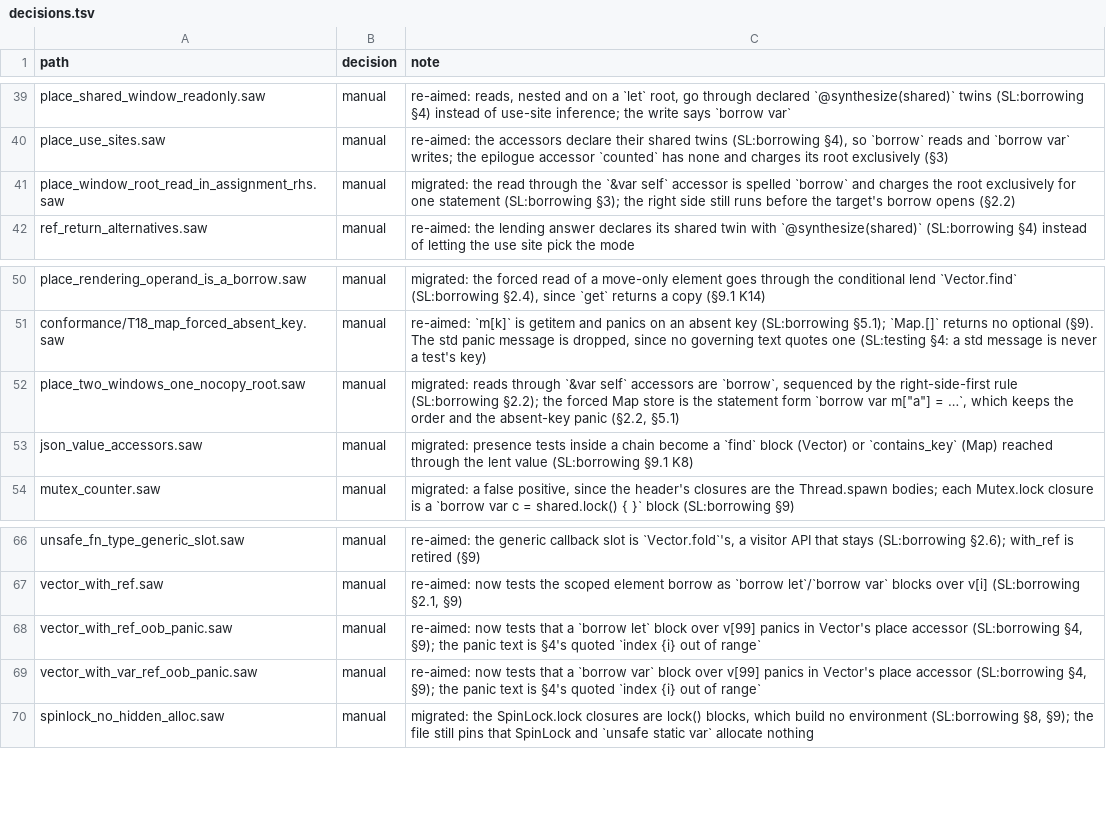
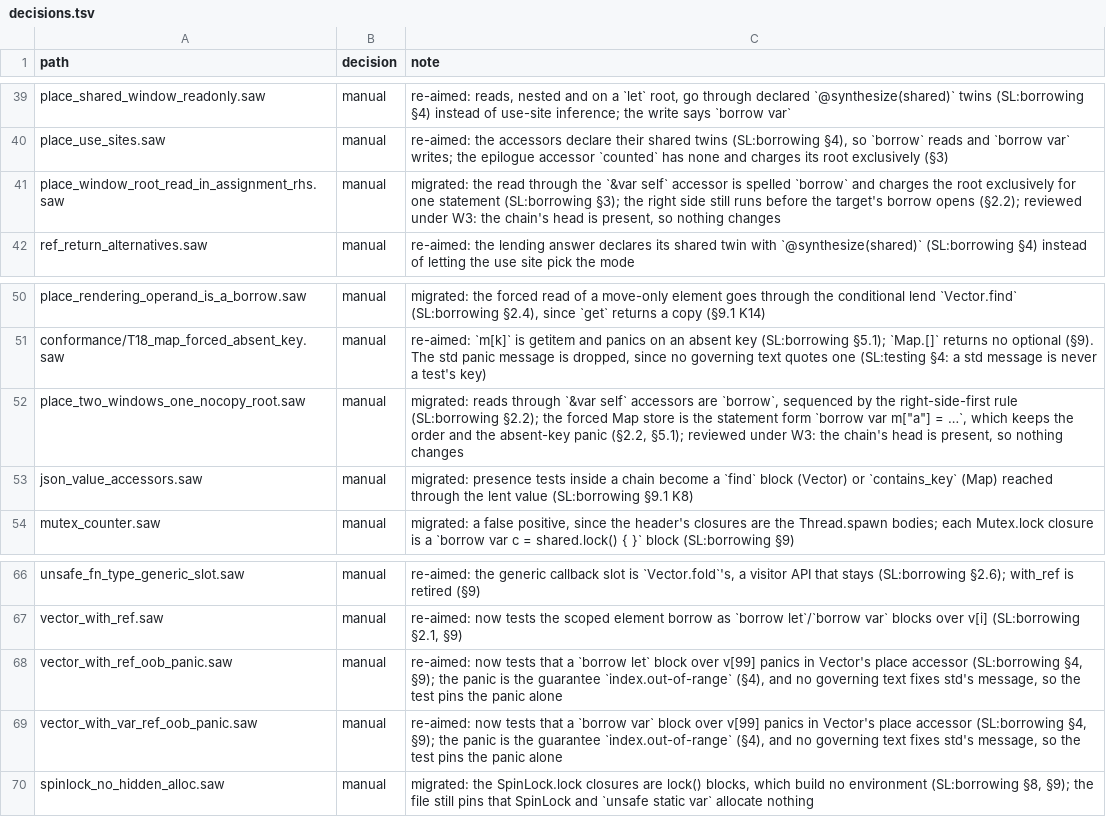
Before and after one commit to swoodtke/sawlang, a TSV file: compiler/tools/migrate/decisions.tsv, drawn as a sheet; only a part is shown, gaps mark what is left out; the diff covers the shown part only.

```diff
--- a/compiler/tools/migrate/decisions.tsv
+++ b/compiler/tools/migrate/decisions.tsv
@@ -40,3 +40,3 @@ place_shared_window_readonly.saw	manual	re-aimed: reads, nested and on a `let` r
 place_use_sites.saw	manual	re-aimed: the accessors declare their shared twins (SL:borrowing §4), so `borrow` reads and `borrow var` writes; the epilogue accessor `counted` has none and charges its root exclusively (§3)
-place_window_root_read_in_assignment_rhs.saw	manual	migrated: the read through the `&var self` accessor is spelled `borrow` and charges the root exclusively for one statement (SL:borrowing §3); the right side still runs before the target's borrow opens (§2.2)
+place_window_root_read_in_assignment_rhs.saw	manual	migrated: the read through the `&var self` accessor is spelled `borrow` and charges the root exclusively for one statement (SL:borrowing §3); the right side still runs before the target's borrow opens (§2.2); reviewed under W3: the chain's head is present, so nothing changes
 ref_return_alternatives.saw	manual	re-aimed: the lending answer declares its shared twin with `@synthesize(shared)` (SL:borrowing §4) instead of letting the use site pick the mode
@@ -51,3 +51,3 @@ place_rendering_operand_is_a_borrow.saw	manual	migrated: the forced read of a mo
 conformance/T18_map_forced_absent_key.saw	manual	re-aimed: `m[k]` is getitem and panics on an absent key (SL:borrowing §5.1); `Map.[]` returns no optional (§9). The std panic message is dropped, since no governing text quotes one (SL:testing §4: a std message is never a test's key)
-place_two_windows_one_nocopy_root.saw	manual	migrated: reads through `&var self` accessors are `borrow`, sequenced by the right-side-first rule (SL:borrowing §2.2); the forced Map store is the statement form `borrow var m["a"] = …`, which keeps the order and the absent-key panic (§2.2, §5.1)
+place_two_windows_one_nocopy_root.saw	manual	migrated: reads through `&var self` accessors are `borrow`, sequenced by the right-side-first rule (SL:borrowing §2.2); the forced Map store is the statement form `borrow var m["a"] = …`, which keeps the order and the absent-key panic (§2.2, §5.1); reviewed under W3: the chain's head is present, so nothing changes
 json_value_accessors.saw	manual	migrated: presence tests inside a chain become a `find` block (Vector) or `contains_key` (Map) reached through the lent value (SL:borrowing §9.1 K8)
@@ -67,4 +67,4 @@ unsafe_fn_type_generic_slot.saw	manual	re-aimed: the generic callback slot is `V
 vector_with_ref.saw	manual	re-aimed: now tests the scoped element borrow as `borrow let`/`borrow var` blocks over v[i] (SL:borrowing §2.1, §9)
-vector_with_ref_oob_panic.saw	manual	re-aimed: now tests that a `borrow let` block over v[99] panics in Vector's place accessor (SL:borrowing §4, §9); the panic text is §4's quoted `index {i} out of range`
-vector_with_var_ref_oob_panic.saw	manual	re-aimed: now tests that a `borrow var` block over v[99] panics in Vector's place accessor (SL:borrowing §4, §9); the panic text is §4's quoted `index {i} out of range`
+vector_with_ref_oob_panic.saw	manual	re-aimed: now tests that a `borrow let` block over v[99] panics in Vector's place accessor (SL:borrowing §4, §9); the panic is the guarantee `index.out-of-range` (§4), and no governing text fixes std's message, so the test pins the panic alone
+vector_with_var_ref_oob_panic.saw	manual	re-aimed: now tests that a `borrow var` block over v[99] panics in Vector's place accessor (SL:borrowing §4, §9); the panic is the guarantee `index.out-of-range` (§4), and no governing text fixes std's message, so the test pins the panic alone
 spinlock_no_hidden_alloc.saw	manual	migrated: the SpinLock.lock closures are lock() blocks, which build no environment (SL:borrowing §8, §9); the file still pins that SpinLock and `unsafe static var` allocate nothing
```
Also changed, not shown: 23 added rows and 2 edited cells elsewhere in this file, 31 other files.
